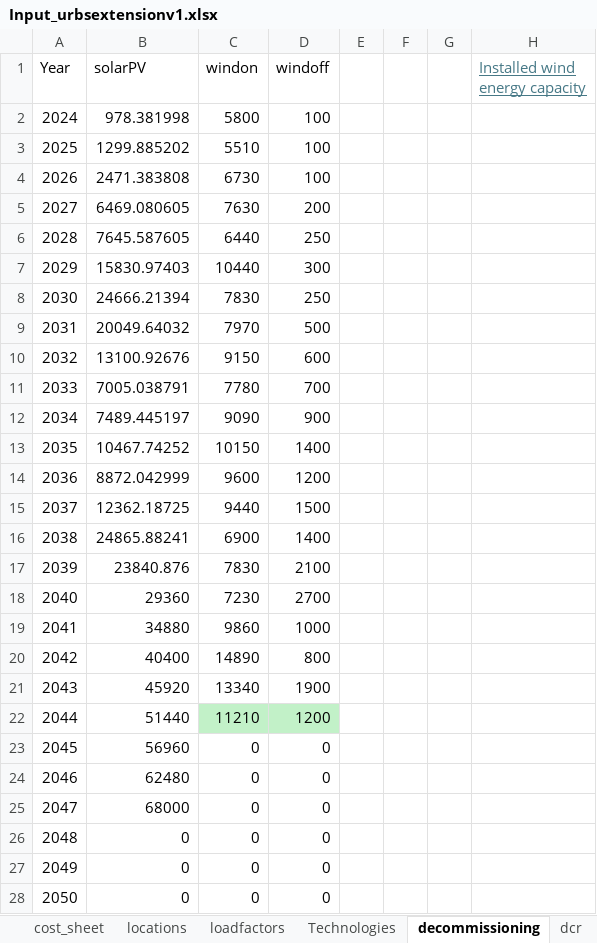
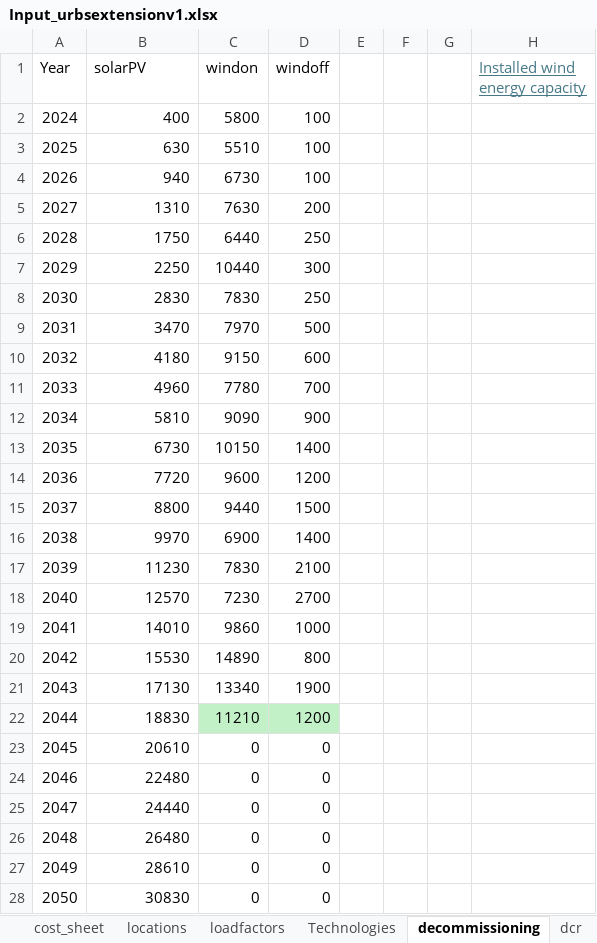
Before and after one commit to oitzingermaximilian/urbs-materials, an Excel workbook: Input_urbsextensionv1.xlsx, sheet decommissioning, drawn as a sheet; values as stored, in another font and other column widths than the file's, no borders; the diff names each change by its address in the sheet, - before the commit and + after, or states it on an @@ line.

```diff
--- a/Input_urbsextensionv1.xlsx (sheet decommissioning)
+++ b/Input_urbsextensionv1.xlsx (sheet decommissioning)
-B2 (solarPV): 978.381998
+B2 (solarPV): 400
-B3 (solarPV): 1299.885202
+B3 (solarPV): 630
-B4 (solarPV): 2471.383808
+B4 (solarPV): 940
-B5 (solarPV): 6469.080605
+B5 (solarPV): 1310
-B6 (solarPV): 7645.587605
+B6 (solarPV): 1750
-B7 (solarPV): 15830.97403
+B7 (solarPV): 2250
-B8 (solarPV): 24666.21394
+B8 (solarPV): 2830
-B9 (solarPV): 20049.64032
+B9 (solarPV): 3470
-B10 (solarPV): 13100.92676
+B10 (solarPV): 4180
-B11 (solarPV): 7005.038791
+B11 (solarPV): 4960
-B12 (solarPV): 7489.445197
+B12 (solarPV): 5810
-B13 (solarPV): 10467.74252
+B13 (solarPV): 6730
-B14 (solarPV): 8872.042999
+B14 (solarPV): 7720
-B15 (solarPV): 12362.18725
+B15 (solarPV): 8800
-B16 (solarPV): 24865.88241
+B16 (solarPV): 9970
-B17 (solarPV): 23840.876
+B17 (solarPV): 11230
-B18 (solarPV): 29360
+B18 (solarPV): 12570
-B19 (solarPV): 34880
+B19 (solarPV): 14010
-B20 (solarPV): 40400
+B20 (solarPV): 15530
-B21 (solarPV): 45920
+B21 (solarPV): 17130
-B22 (solarPV): 51440
+B22 (solarPV): 18830
-B23 (solarPV): 56960
+B23 (solarPV): 20610
-B24 (solarPV): 62480
+B24 (solarPV): 22480
-B25 (solarPV): 68000
+B25 (solarPV): 24440
-B26 (solarPV): 0
+B26 (solarPV): 26480
-B27 (solarPV): 0
+B27 (solarPV): 28610
-B28 (solarPV): 0
+B28 (solarPV): 30830
```
Also changed, not shown: sheet installable_capacity, sheet Import_Cost_Stage, sheet Technologies, formulas that keep their value, Input/urbs_intertemporal_master_vintages.xlsx, mat_blocks_debug.xlsx, 10 other files.
